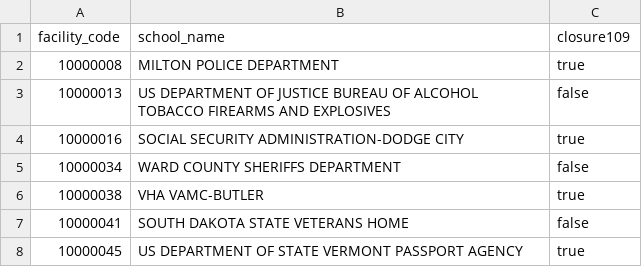
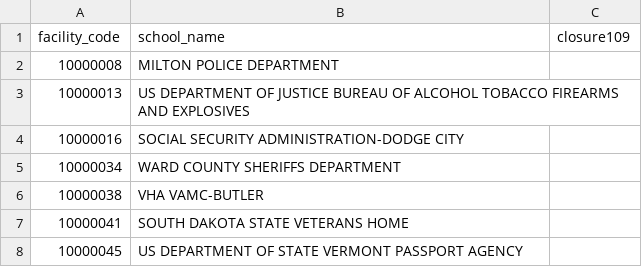
Before and after one commit to department-of-veterans-affairs/gibct-data-service, a CSV file: sample_csvs/sec109_closed_school.csv, drawn as a sheet.

Commit message:
Updated sample csv to have correct values

```diff
--- a/sample_csvs/sec109_closed_school.csv
+++ b/sample_csvs/sec109_closed_school.csv
@@ -1,8 +1,8 @@
 facility_code,school_name,closure109
-10000008,MILTON POLICE DEPARTMENT,true
-10000013,US DEPARTMENT OF JUSTICE BUREAU OF ALCOHOL TOBACCO FIREARMS AND EXPLOSIVES,false
-10000016,SOCIAL SECURITY ADMINISTRATION-DODGE CITY,true
-10000034,WARD COUNTY SHERIFFS DEPARTMENT,false
-10000038,VHA VAMC-BUTLER,true
-10000041,SOUTH DAKOTA STATE VETERANS HOME,false
-10000045,US DEPARTMENT OF STATE VERMONT PASSPORT AGENCY,true
+10000008,MILTON POLICE DEPARTMENT,
+10000013,US DEPARTMENT OF JUSTICE BUREAU OF ALCOHOL TOBACCO FIREARMS AND EXPLOSIVES,
+10000016,SOCIAL SECURITY ADMINISTRATION-DODGE CITY,
+10000034,WARD COUNTY SHERIFFS DEPARTMENT,
+10000038,VHA VAMC-BUTLER,
+10000041,SOUTH DAKOTA STATE VETERANS HOME,
+10000045,US DEPARTMENT OF STATE VERMONT PASSPORT AGENCY,
```
